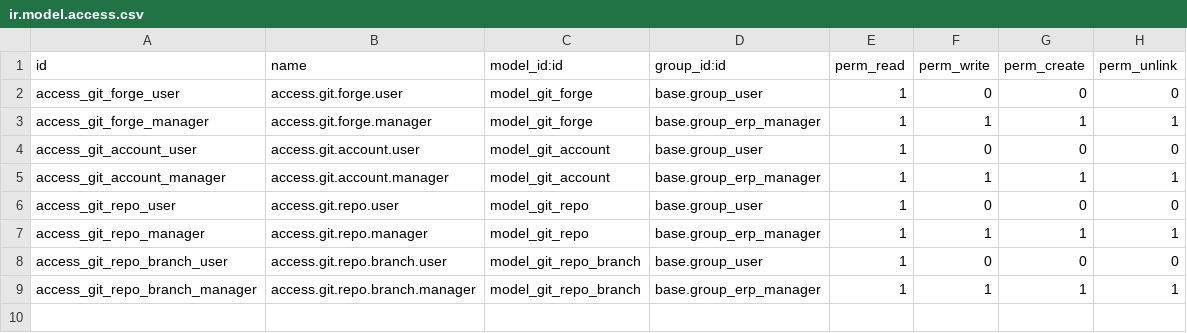
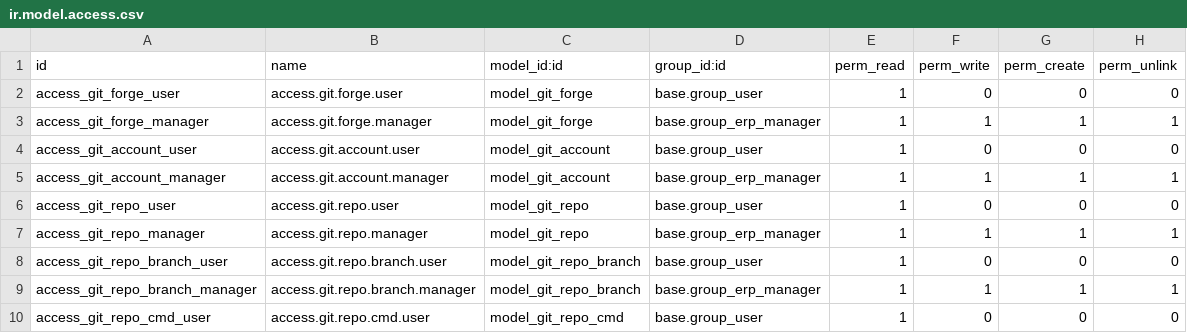
Before and after one commit to Mint-System/Odoo-Apps-Connector, a CSV file: git_base/security/ir.model.access.csv, drawn as a sheet.

Commit message:
feat: new model git.repo.cmd

```diff
--- a/git_base/security/ir.model.access.csv
+++ b/git_base/security/ir.model.access.csv
@@ -9 +9,2 @@ access_git_repo_branch_user,access.git.repo.branch.user,model_git_repo_branch,ba
 access_git_repo_branch_manager,access.git.repo.branch.manager,model_git_repo_branch,base.group_erp_manager,1,1,1,1
+access_git_repo_cmd_user,access.git.repo.cmd.user,model_git_repo_cmd,base.group_user,1,0,0,0
```
Also changed, not shown: 6 other files.
